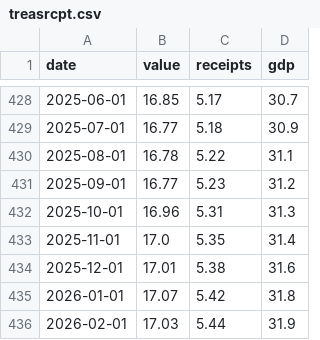
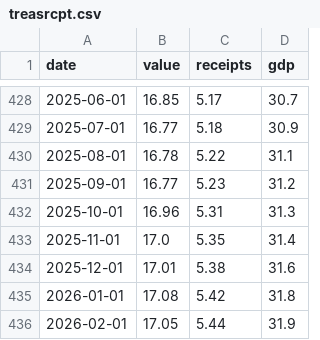
Before and after one commit to bdecon/bdecon.github.io, a CSV file: files/treasrcpt.csv, drawn as a sheet; only a part is shown, gaps mark what is left out.

```diff
--- a/files/treasrcpt.csv
+++ b/files/treasrcpt.csv
@@ -434,3 +434,3 @@ date,value,receipts,gdp
 2025-12-01,17.01,5.38,31.6
-2026-01-01,17.07,5.42,31.8
-2026-02-01,17.03,5.44,31.9
+2026-01-01,17.08,5.42,31.8
+2026-02-01,17.05,5.44,31.9
```
Also changed, not shown: files/m2gdp.csv, 4 other files.
